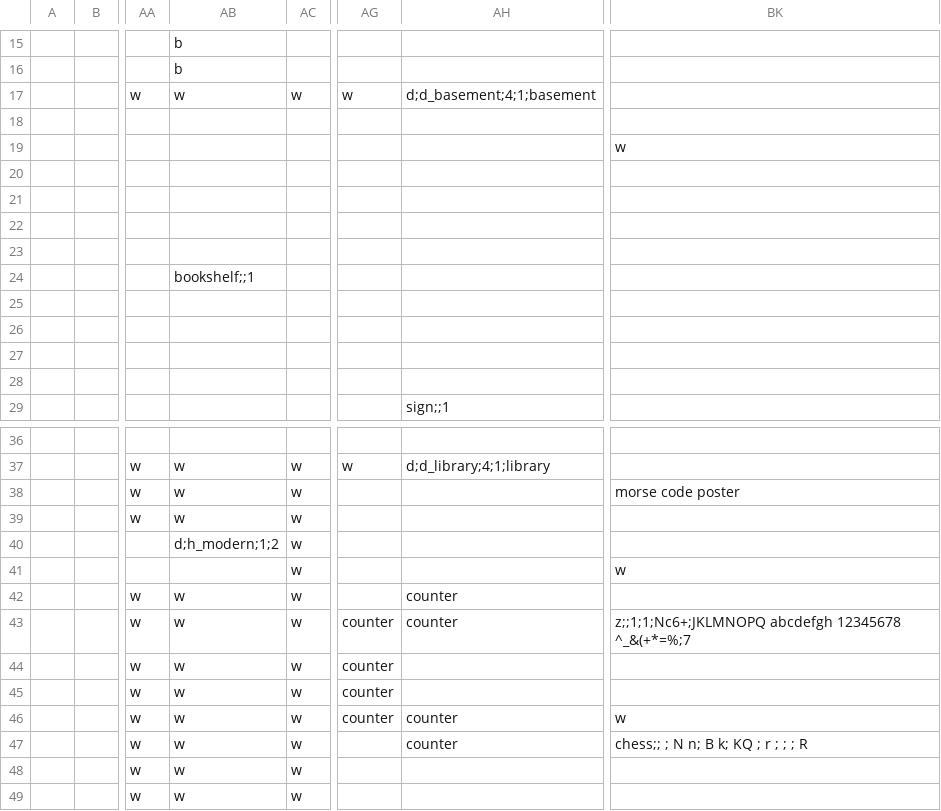
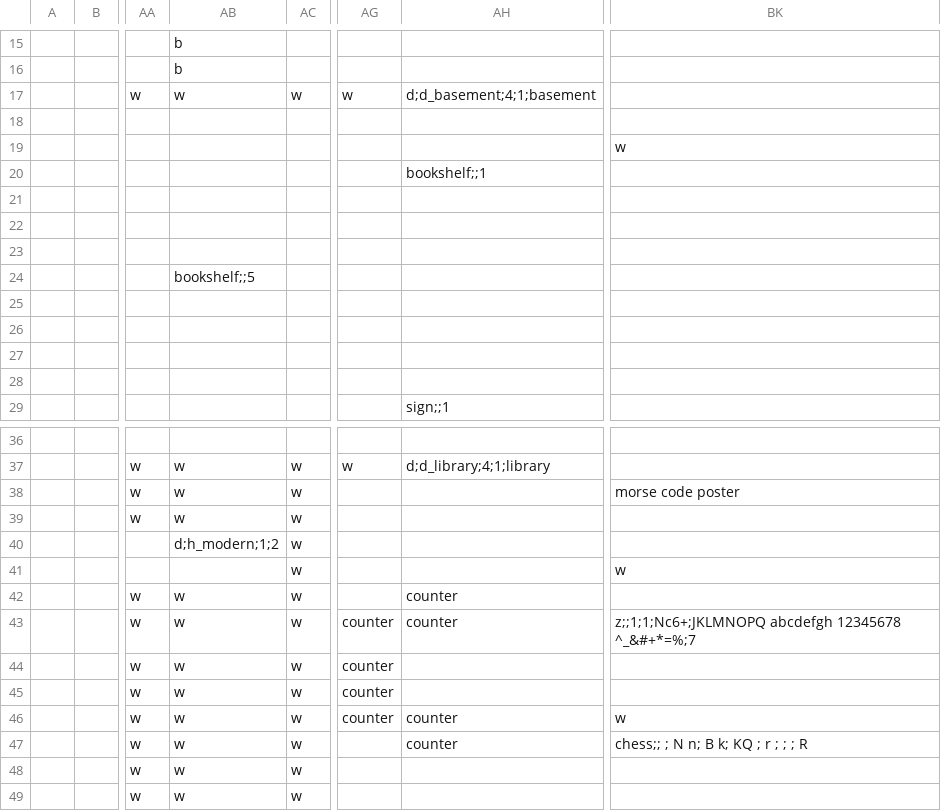
Before and after one commit to cometkaizo/PuzzleGame, a CSV file: src/main/resources/world/lobby/walls.csv, drawn as a sheet; only a part is shown, gaps mark what is left out; the diff names each change by its address in the sheet, - before the commit and + after, or states it on an @@ line.

```diff
--- a/src/main/resources/world/lobby/walls.csv
+++ b/src/main/resources/world/lobby/walls.csv
-AH20: (empty)
+AH20: bookshelf;;1
-AB24: bookshelf;;1
+AB24: bookshelf;;5
-BK43: …abcdefgh 12345678 ^_&(+*=%;7
+BK43: …abcdefgh 12345678 ^_&#+*=%;7
```
Also changed, not shown: 3 other files.
